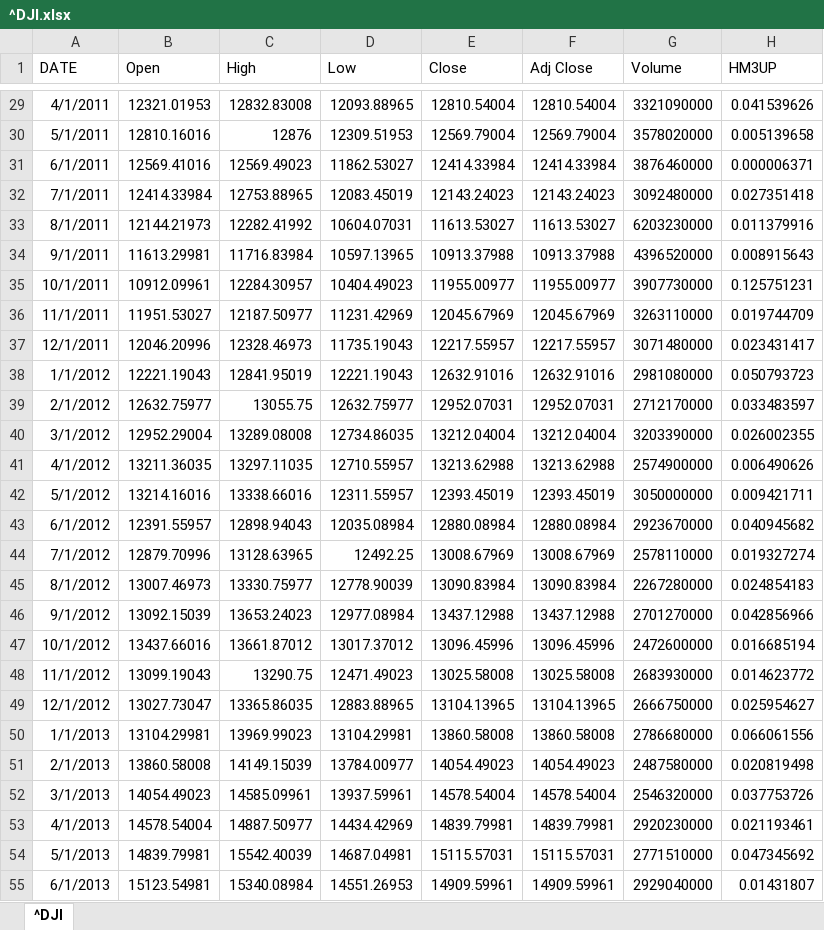
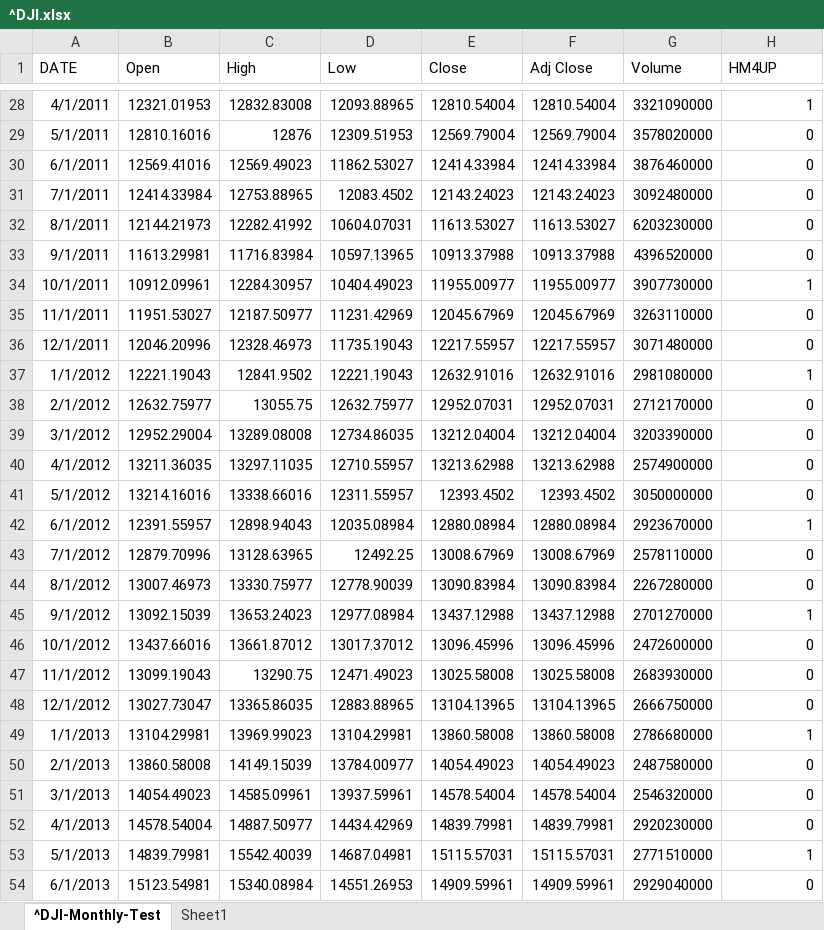
Before and after one commit to loftmain/doozy, an Excel workbook: src/module/dependent/^DJI.xlsx, sheet ^DJI-Monthly-Test, drawn as a sheet; only a part is shown, gaps mark what is left out; values as stored, in another font and other column widths than the file's, no borders; addresses are those after the commit; the diff covers the shown part only; the diff names each change by its address in the sheet, - before the commit and + after, or states it on an @@ line.

```diff
--- a/src/module/dependent/^DJI.xlsx (sheet ^DJI-Monthly-Test)
+++ b/src/module/dependent/^DJI.xlsx (sheet ^DJI-Monthly-Test)
-sheet tab: ^DJI
+sheet tab: ^DJI-Monthly-Test
+sheet tab: Sheet1
-H1: HM3UP
+H1: HM4UP
-H28 (HM4UP): 0.041539626
+H28 (HM4UP): 1
-H29 (HM4UP): 0.005139658
+H29 (HM4UP): 0
-H30 (HM4UP): 0.000006371
+H30 (HM4UP): 0
-D31 (Low): 12083.45019
+D31 (Low): 12083.4502
-H31 (HM4UP): 0.027351418
+H31 (HM4UP): 0
-H32 (HM4UP): 0.011379916
+H32 (HM4UP): 0
-H33 (HM4UP): 0.008915643
+H33 (HM4UP): 0
-H34 (HM4UP): 0.125751231
+H34 (HM4UP): 1
-H35 (HM4UP): 0.019744709
+H35 (HM4UP): 0
-H36 (HM4UP): 0.023431417
+H36 (HM4UP): 0
-C37 (High): 12841.95019
+C37 (High): 12841.9502
-H37 (HM4UP): 0.050793723
+H37 (HM4UP): 1
-H38 (HM4UP): 0.033483597
+H38 (HM4UP): 0
-H39 (HM4UP): 0.026002355
+H39 (HM4UP): 0
-H40 (HM4UP): 0.006490626
+H40 (HM4UP): 0
-E41 (Close): 12393.45019
+E41 (Close): 12393.4502
-F41 (Adj Close): 12393.45019
+F41 (Adj Close): 12393.4502
-H41 (HM4UP): 0.009421711
+H41 (HM4UP): 0
-H42 (HM4UP): 0.040945682
+H42 (HM4UP): 1
-H43 (HM4UP): 0.019327274
+H43 (HM4UP): 0
-H44 (HM4UP): 0.024854183
+H44 (HM4UP): 0
-H45 (HM4UP): 0.042856966
+H45 (HM4UP): 1
-H46 (HM4UP): 0.016685194
+H46 (HM4UP): 0
-H47 (HM4UP): 0.014623772
+H47 (HM4UP): 0
-H48 (HM4UP): 0.025954627
+H48 (HM4UP): 0
-H49 (HM4UP): 0.066061556
+H49 (HM4UP): 1
-H50 (HM4UP): 0.020819498
+H50 (HM4UP): 0
-H51 (HM4UP): 0.037753726
+H51 (HM4UP): 0
-H52 (HM4UP): 0.021193461
+H52 (HM4UP): 0
-H53 (HM4UP): 0.047345692
+H53 (HM4UP): 1
-H54 (HM4UP): 0.01431807
+H54 (HM4UP): 0
```
Also changed, not shown: 8 removed rows and 111 edited cells elsewhere in this sheet, formulas that keep their value, 4 other files.
